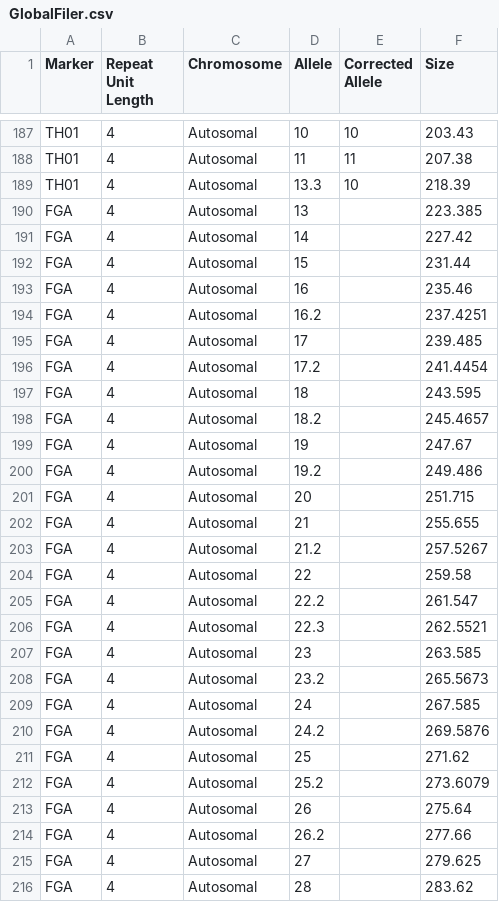
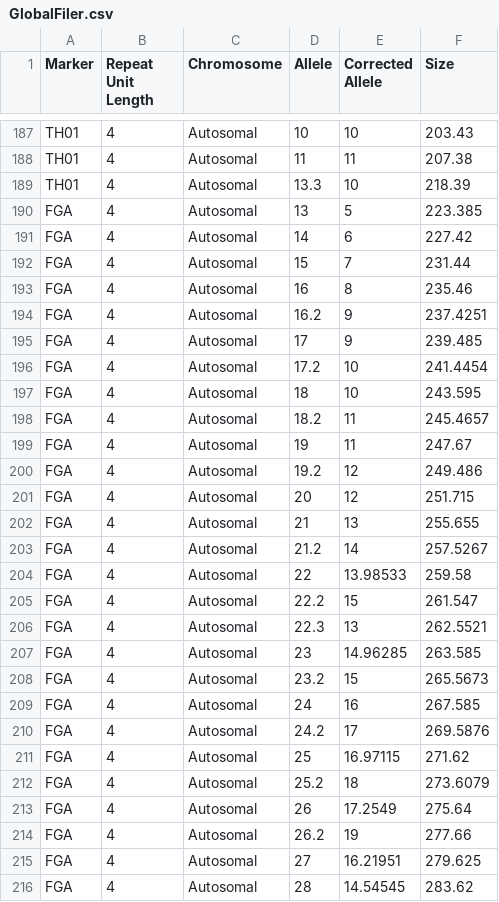
Before and after one commit to manabe0322/KongohPlus, a CSV file: inst/extdata/kit/GlobalFiler.csv, drawn as a sheet; only a part is shown, gaps mark what is left out; the diff covers the shown part only.

Commit message:
v0.20.1 Add corrected alleles of FGA

```diff
--- a/inst/extdata/kit/GlobalFiler.csv
+++ b/inst/extdata/kit/GlobalFiler.csv
@@ -189,28 +189,28 @@ TH01,4,Autosomal,11,11,207.38
 TH01,4,Autosomal,13.3,10,218.39
-FGA,4,Autosomal,13,,223.385
-FGA,4,Autosomal,14,,227.42
-FGA,4,Autosomal,15,,231.44
-FGA,4,Autosomal,16,,235.46
-FGA,4,Autosomal,16.2,,237.4251
-FGA,4,Autosomal,17,,239.485
-FGA,4,Autosomal,17.2,,241.4454
-FGA,4,Autosomal,18,,243.595
-FGA,4,Autosomal,18.2,,245.4657
-FGA,4,Autosomal,19,,247.67
-FGA,4,Autosomal,19.2,,249.486
-FGA,4,Autosomal,20,,251.715
-FGA,4,Autosomal,21,,255.655
-FGA,4,Autosomal,21.2,,257.5267
-FGA,4,Autosomal,22,,259.58
-FGA,4,Autosomal,22.2,,261.547
-FGA,4,Autosomal,22.3,,262.5521
-FGA,4,Autosomal,23,,263.585
-FGA,4,Autosomal,23.2,,265.5673
-FGA,4,Autosomal,24,,267.585
-FGA,4,Autosomal,24.2,,269.5876
-FGA,4,Autosomal,25,,271.62
-FGA,4,Autosomal,25.2,,273.6079
-FGA,4,Autosomal,26,,275.64
-FGA,4,Autosomal,26.2,,277.66
-FGA,4,Autosomal,27,,279.625
-FGA,4,Autosomal,28,,283.62
+FGA,4,Autosomal,13,5,223.385
+FGA,4,Autosomal,14,6,227.42
+FGA,4,Autosomal,15,7,231.44
+FGA,4,Autosomal,16,8,235.46
+FGA,4,Autosomal,16.2,9,237.4251
+FGA,4,Autosomal,17,9,239.485
+FGA,4,Autosomal,17.2,10,241.4454
+FGA,4,Autosomal,18,10,243.595
+FGA,4,Autosomal,18.2,11,245.4657
+FGA,4,Autosomal,19,11,247.67
+FGA,4,Autosomal,19.2,12,249.486
+FGA,4,Autosomal,20,12,251.715
+FGA,4,Autosomal,21,13,255.655
+FGA,4,Autosomal,21.2,14,257.5267
+FGA,4,Autosomal,22,13.98533,259.58
+FGA,4,Autosomal,22.2,15,261.547
+FGA,4,Autosomal,22.3,13,262.5521
+FGA,4,Autosomal,23,14.96285,263.585
+FGA,4,Autosomal,23.2,15,265.5673
+FGA,4,Autosomal,24,16,267.585
+FGA,4,Autosomal,24.2,17,269.5876
+FGA,4,Autosomal,25,16.97115,271.62
+FGA,4,Autosomal,25.2,18,273.6079
+FGA,4,Autosomal,26,17.2549,275.64
+FGA,4,Autosomal,26.2,19,277.66
+FGA,4,Autosomal,27,16.21951,279.625
+FGA,4,Autosomal,28,14.54545,283.62
```
Also changed, not shown: 11 edited cells elsewhere in this file.
